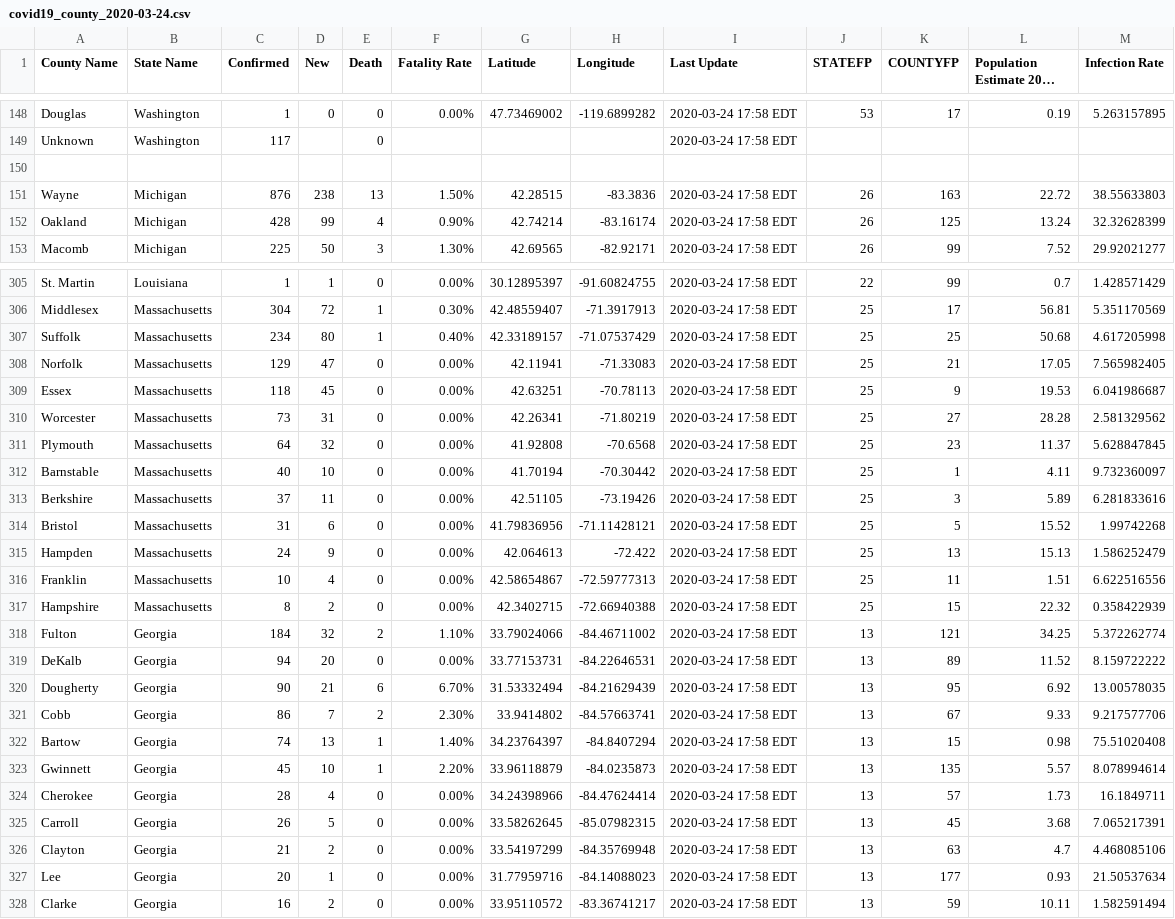
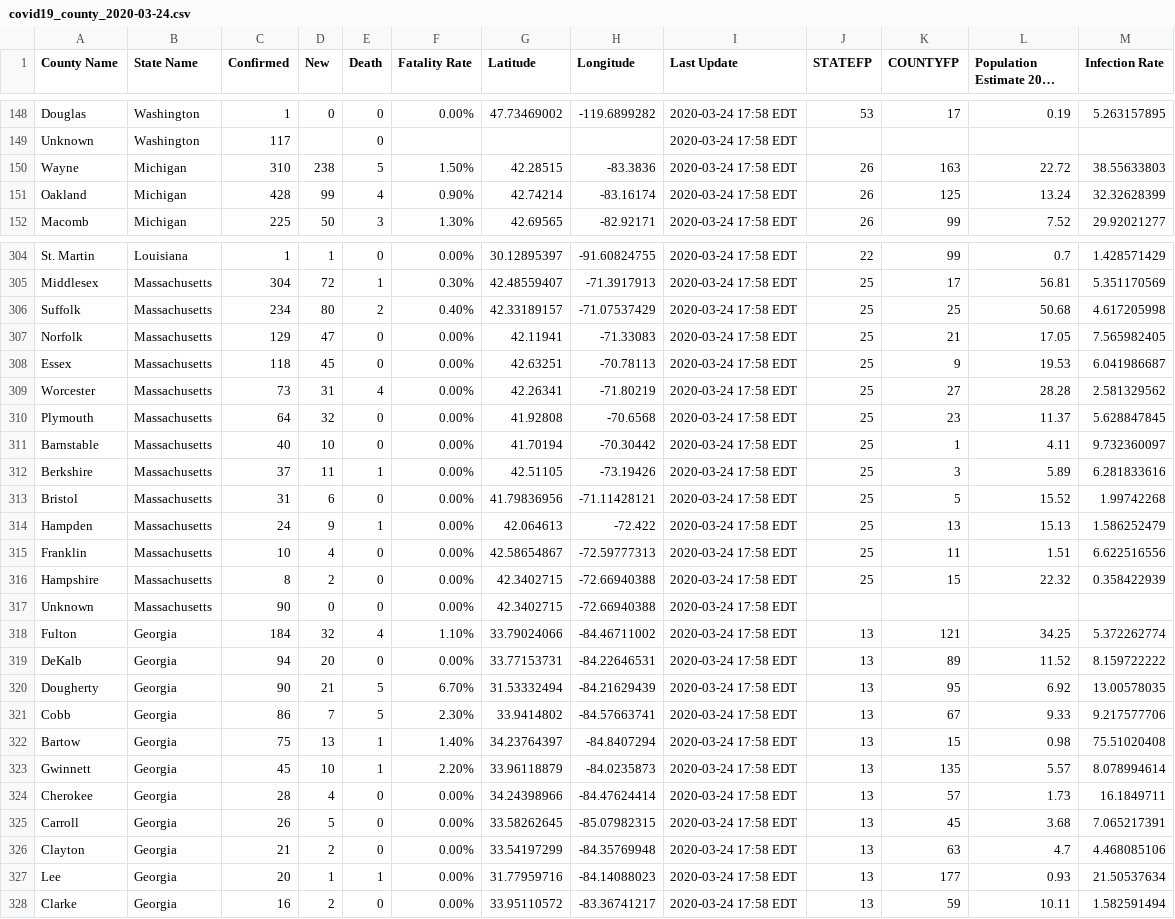
Before and after one commit to nickrobison-usds/demand-modeler, a CSV file: data/covid19_county_2020-03-24.csv, drawn as a sheet; only a part is shown, gaps mark what is left out; long unchanged cells end in …; the diff covers the shown part only.

Commit message:
hand jamin

```diff
--- a/data/covid19_county_2020-03-24.csv
+++ b/data/covid19_county_2020-03-24.csv
@@ -149,4 +149,3 @@ Douglas,Washington,1,0,0,0.00%,47.73469002,-119.6899282,2020-03-24 17:58 EDT,53,
 Unknown,Washington,117,,0,,,,2020-03-24 17:58 EDT
-
-Wayne,Michigan,876,238,13,1.50%,42.28515,-83.3836,2020-03-24 17:58 EDT,26,163,22.72,38.55633803
+Wayne,Michigan,310,238,5,1.50%,42.28515,-83.3836,2020-03-24 17:58 EDT,26,163,22.72,38.55633803
 Oakland,Michigan,428,99,4,0.90%,42.74214,-83.16174,2020-03-24 17:58 EDT,26,125,13.24,32.32628399
@@ -306,18 +305,19 @@ St. Martin,Louisiana,1,1,0,0.00%,30.12895397,-91.60824755,2020-03-24 17:58 EDT,2
 Middlesex,Massachusetts,304,72,1,0.30%,42.48559407,-71.3917913,2020-03-24 17:58 EDT,25,17,56.81,5.351170569
-Suffolk,Massachusetts,234,80,1,0.40%,42.33189157,-71.07537429,2020-03-24 17:58 EDT,25,25,50.68,4.617205998
+Suffolk,Massachusetts,234,80,2,0.40%,42.33189157,-71.07537429,2020-03-24 17:58 EDT,25,25,50.68,4.617205998
 Norfolk,Massachusetts,129,47,0,0.00%,42.11941,-71.33083,2020-03-24 17:58 EDT,25,21,17.05,7.565982405
 Essex,Massachusetts,118,45,0,0.00%,42.63251,-70.78113,2020-03-24 17:58 EDT,25,9,19.53,6.041986687
-Worcester,Massachusetts,73,31,0,0.00%,42.26341,-71.80219,2020-03-24 17:58 EDT,25,27,28.28,2.581329562
+Worcester,Massachusetts,73,31,4,0.00%,42.26341,-71.80219,2020-03-24 17:58 EDT,25,27,28.28,2.581329562
 Plymouth,Massachusetts,64,32,0,0.00%,41.92808,-70.6568,2020-03-24 17:58 EDT,25,23,11.37,5.628847845
 Barnstable,Massachusetts,40,10,0,0.00%,41.70194,-70.30442,2020-03-24 17:58 EDT,25,1,4.11,9.732360097
-Berkshire,Massachusetts,37,11,0,0.00%,42.51105,-73.19426,2020-03-24 17:58 EDT,25,3,5.89,6.281833616
+Berkshire,Massachusetts,37,11,1,0.00%,42.51105,-73.19426,2020-03-24 17:58 EDT,25,3,5.89,6.281833616
 Bristol,Massachusetts,31,6,0,0.00%,41.79836956,-71.11428121,2020-03-24 17:58 EDT,25,5,15.52,1.99742268
-Hampden,Massachusetts,24,9,0,0.00%,42.064613,-72.422,2020-03-24 17:58 EDT,25,13,15.13,1.586252479
+Hampden,Massachusetts,24,9,1,0.00%,42.064613,-72.422,2020-03-24 17:58 EDT,25,13,15.13,1.586252479
 Franklin,Massachusetts,10,4,0,0.00%,42.58654867,-72.59777313,2020-03-24 17:58 EDT,25,11,1.51,6.622516556
 Hampshire,Massachusetts,8,2,0,0.00%,42.3402715,-72.66940388,2020-03-24 17:58 EDT,25,15,22.32,0.358422939
-Fulton,Georgia,184,32,2,1.10%,33.79024066,-84.46711002,2020-03-24 17:58 EDT,13,121,34.25,5.372262774
+Unknown,Massachusetts,90,0,0,0.00%,42.3402715,-72.66940388,2020-03-24 17:58 EDT
+Fulton,Georgia,184,32,4,1.10%,33.79024066,-84.46711002,2020-03-24 17:58 EDT,13,121,34.25,5.372262774
 DeKalb,Georgia,94,20,0,0.00%,33.77153731,-84.22646531,2020-03-24 17:58 EDT,13,89,11.52,8.159722222
-Dougherty,Georgia,90,21,6,6.70%,31.53332494,-84.21629439,2020-03-24 17:58 EDT,13,95,6.92,13.00578035
-Cobb,Georgia,86,7,2,2.30%,33.9414802,-84.57663741,2020-03-24 17:58 EDT,13,67,9.33,9.217577706
-Bartow,Georgia,74,13,1,1.40%,34.23764397,-84.8407294,2020-03-24 17:58 EDT,13,15,0.98,75.51020408
+Dougherty,Georgia,90,21,5,6.70%,31.53332494,-84.21629439,2020-03-24 17:58 EDT,13,95,6.92,13.00578035
+Cobb,Georgia,86,7,5,2.30%,33.9414802,-84.57663741,2020-03-24 17:58 EDT,13,67,9.33,9.217577706
+Bartow,Georgia,75,13,1,1.40%,34.23764397,-84.8407294,2020-03-24 17:58 EDT,13,15,0.98,75.51020408
 Gwinnett,Georgia,45,10,1,2.20%,33.96118879,-84.0235873,2020-03-24 17:58 EDT,13,135,5.57,8.078994614
@@ -326,3 +326,3 @@ Carroll,Georgia,26,5,0,0.00%,33.58262645,-85.07982315,2020-03-24 17:58 EDT,13,45
 Clayton,Georgia,21,2,0,0.00%,33.54197299,-84.35769948,2020-03-24 17:58 EDT,13,63,4.7,4.468085106
-Lee,Georgia,20,1,0,0.00%,31.77959716,-84.14088023,2020-03-24 17:58 EDT,13,177,0.93,21.50537634
+Lee,Georgia,20,1,1,0.00%,31.77959716,-84.14088023,2020-03-24 17:58 EDT,13,177,0.93,21.50537634
 Clarke,Georgia,16,2,0,0.00%,33.95110572,-83.36741217,2020-03-24 17:58 EDT,13,59,10.11,1.582591494
```
Also changed, not shown: 26 edited cells elsewhere in this file.
